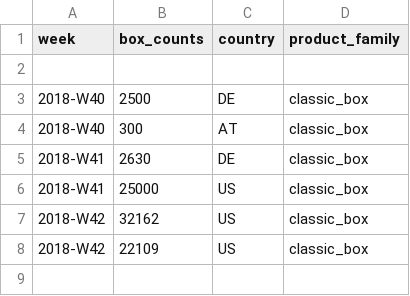
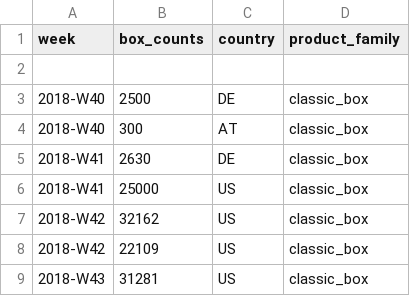
Before and after one commit to sofiabravo103/git_training_session, a CSV file: box_counts/boxes_delivered.csv, drawn as a sheet; the diff names each change by its address in the sheet, - before the commit and + after, or states it on an @@ line.

Commit message:
Updated csv from bot

```diff
--- a/box_counts/boxes_delivered.csv
+++ b/box_counts/boxes_delivered.csv
+row 9: 2018-W43 | 31281 | US | classic_box
```
